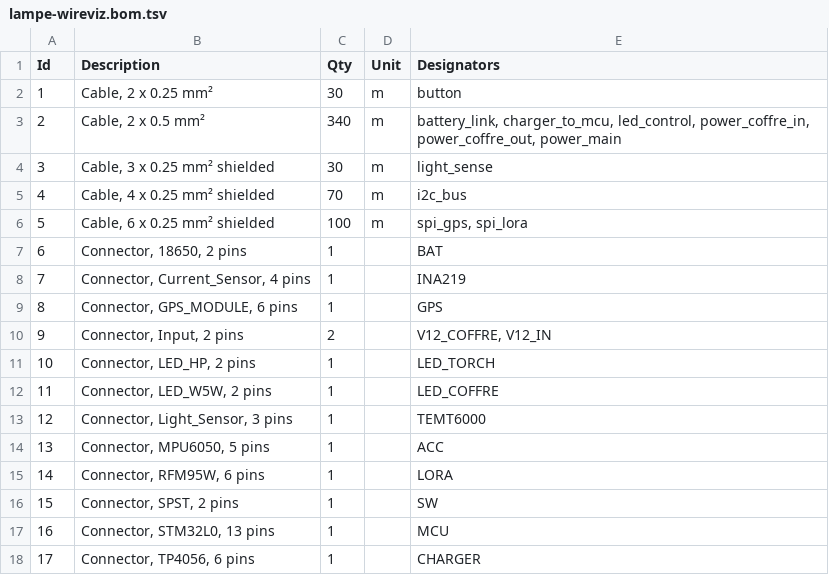
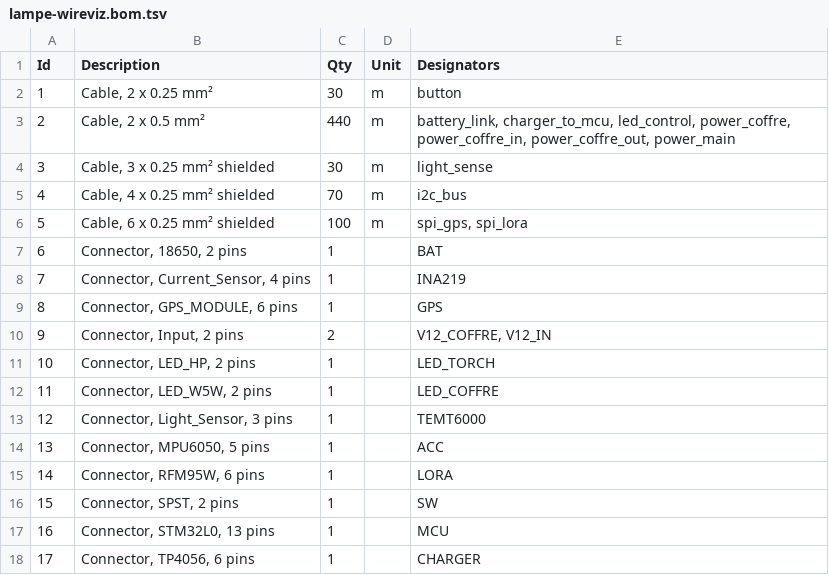
Before and after one commit to MerryKombo/c5-lampe-nomade, a TSV file: lampe-wireviz.bom.tsv, drawn as a sheet.

```diff
--- a/lampe-wireviz.bom.tsv
+++ b/lampe-wireviz.bom.tsv
@@ -2,3 +2,3 @@ Id	Description	Qty	Unit	Designators
 1	Cable, 2 x 0.25 mm²	30	m	button
-2	Cable, 2 x 0.5 mm²	340	m	battery_link, charger_to_mcu, led_control, power_coffre_in, power_coffre_out, power_main
+2	Cable, 2 x 0.5 mm²	440	m	battery_link, charger_to_mcu, led_control, power_coffre, power_coffre_in, power_coffre_out, power_main
 3	Cable, 3 x 0.25 mm² shielded	30	m	light_sense
```
Also changed, not shown: 3 other files.
